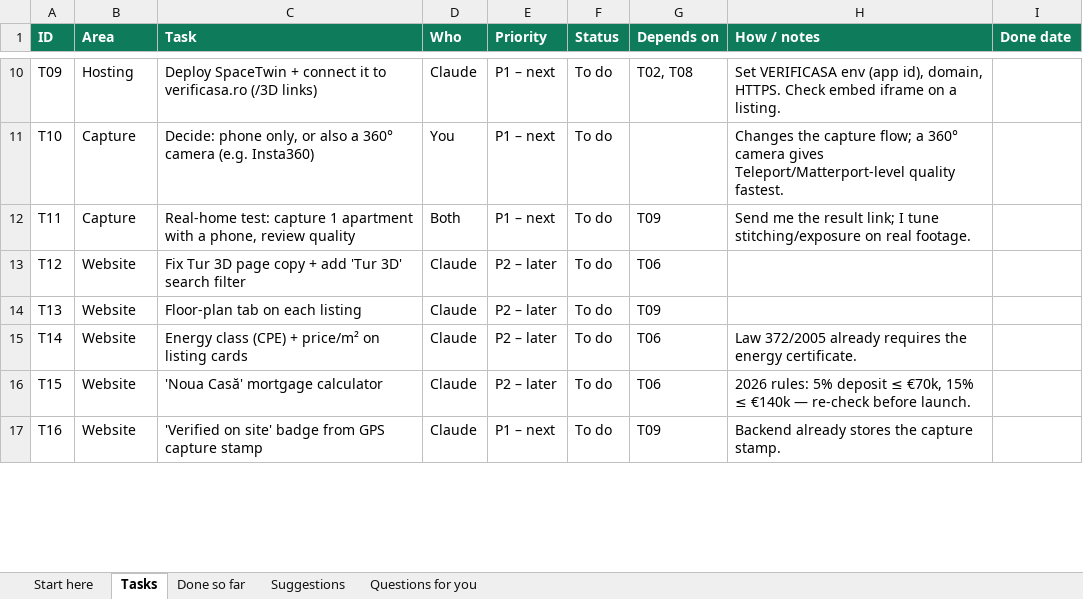
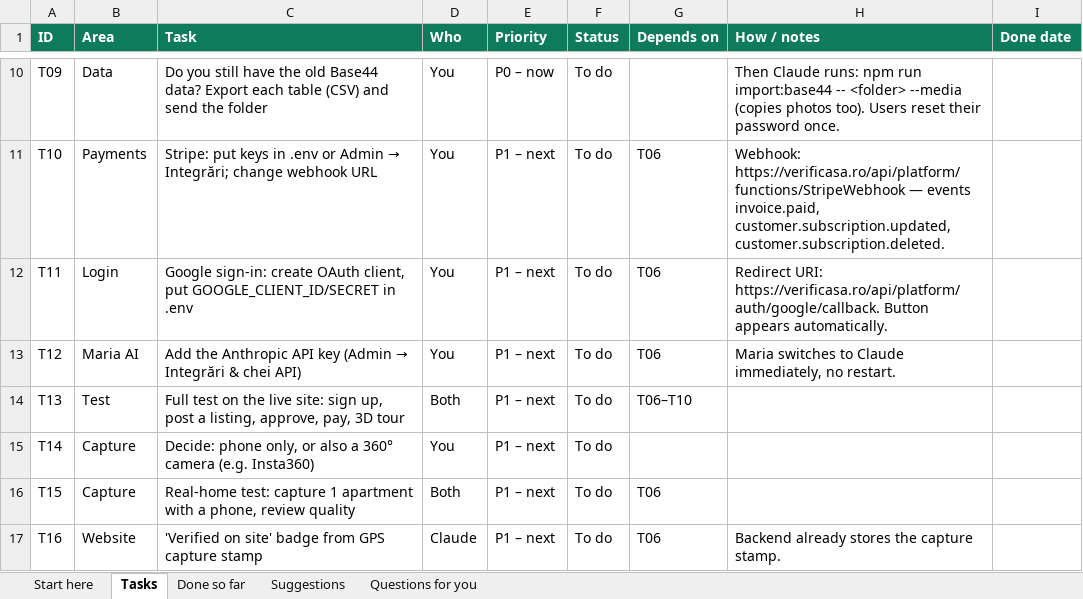
Before and after one commit to iamvava7/yes, an Excel workbook: docs/VerifiCasa-plan.xlsx, sheet Tasks, drawn as a sheet; only a part is shown, gaps mark what is left out; values as stored, in another font and other column widths than the file's, no borders; charts and pictures and conditional formats not drawn; the diff covers the shown part only; the diff names each change by its address in the sheet, - before the commit and + after, or states it on an @@ line.

```diff
--- a/docs/VerifiCasa-plan.xlsx (sheet Tasks)
+++ b/docs/VerifiCasa-plan.xlsx (sheet Tasks)
-B10 (Area): Hosting
+B10 (Area): Data
-C10 (Task): Deploy SpaceTwin + connect it to verificasa.ro (/3D links)
+C10 (Task): Do you still have the old Base44 data? Export each table (CSV) and send the folder
-D10 (Who): Claude
+D10 (Who): You
-E10 (Priority): P1 – next
+E10 (Priority): P0 – now
-G10 (Depends on): T02, T08
+G10 (Depends on): (empty)
-H10 (How / notes): Set VERIFICASA env (app id), domain, HTTPS. Check embed iframe on a listing.
+H10 (How / notes): Then Claude runs: npm run import:base44 -- <folder> --media (copies photos too). Users reset their password once.
-B11 (Area): Capture
+B11 (Area): Payments
@@ C11 (Task): Decide: phone only, or also a 360° camera (e.g. Insta360) → Stripe: put keys in .env or Admin → Integrări; change webhook URL @@
-G11 (Depends on): (empty)
+G11 (Depends on): T06
-H11 (How / notes): Changes the capture flow; a 360° camera gives Teleport/Matterport-level quality fastest.
+H11 (How / notes): Webhook: https://verificasa.ro/api/platform/functions/StripeWebhook — events invoice.paid, customer.subscription.updated, customer.subscription.deleted.
-B12 (Area): Capture
+B12 (Area): Login
-C12 (Task): Real-home test: capture 1 apartment with a phone, review quality
+C12 (Task): Google sign-in: create OAuth client, put GOOGLE_CLIENT_ID/SECRET in .env
-D12 (Who): Both
+D12 (Who): You
-G12 (Depends on): T09
+G12 (Depends on): T06
-H12 (How / notes): Send me the result link; I tune stitching/exposure on real footage.
+H12 (How / notes): Redirect URI: https://verificasa.ro/api/platform/auth/google/callback. Button appears automatically.
-B13 (Area): Website
+B13 (Area): Maria AI
@@ C13 (Task): Fix Tur 3D page copy + add 'Tur 3D' search filter → Add the Anthropic API key (Admin → Integrări & chei API) @@
-D13 (Who): Claude
+D13 (Who): You
-E13:E16 (Priority): P2 – later
+E13:E16 (Priority): P1 – next
-H13 (How / notes): (empty)
+H13 (How / notes): Maria switches to Claude immediately, no restart.
-B14 (Area): Website
+B14 (Area): Test
-C14 (Task): Floor-plan tab on each listing
+C14 (Task): Full test on the live site: sign up, post a listing, approve, pay, 3D tour
-D14 (Who): Claude
+D14 (Who): Both
-G14 (Depends on): T09
+G14 (Depends on): T06–T10
-B15:B16 (Area): Website
+B15:B16 (Area): Capture
-C15 (Task): Energy class (CPE) + price/m² on listing cards
+C15 (Task): Decide: phone only, or also a 360° camera (e.g. Insta360)
-D15 (Who): Claude
+D15 (Who): You
-G15 (Depends on): T06
+G15 (Depends on): (empty)
-H15 (How / notes): Law 372/2005 already requires the energy certificate.
+H15 (How / notes): (empty)
-C16 (Task): 'Noua Casă' mortgage calculator
+C16 (Task): Real-home test: capture 1 apartment with a phone, review quality
-D16 (Who): Claude
+D16 (Who): Both
-H16 (How / notes): 2026 rules: 5% deposit ≤ €70k, 15% ≤ €140k — re-check before launch.
+H16 (How / notes): (empty)
-G17 (Depends on): T09
+G17 (Depends on): T06
```
Also changed, not shown: 4 added rows and 38 edited cells elsewhere in this sheet, sheet Done so far, sheet Start here, sheet Questions for you, formulas that keep their value.
